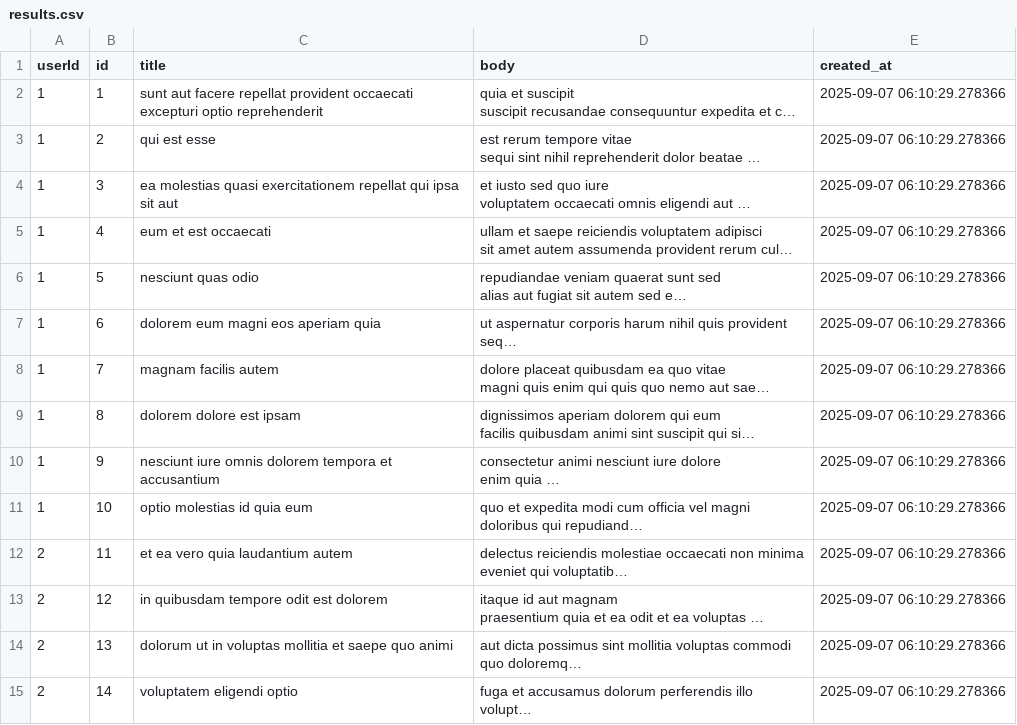
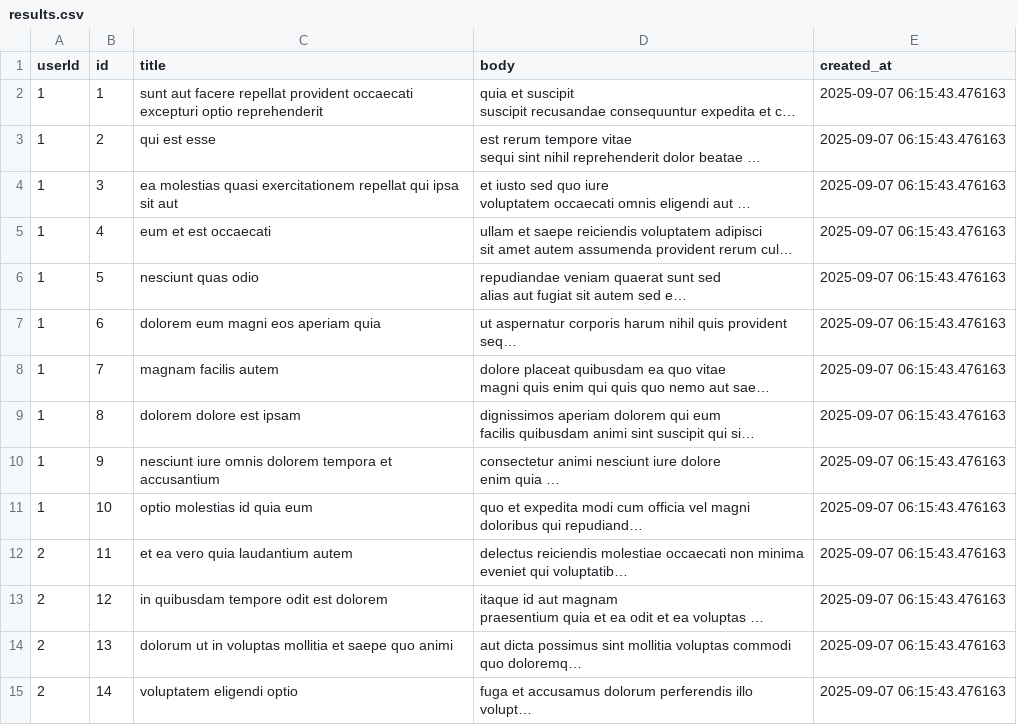
Before and after one commit to kasiarun/python_example, a CSV file: python_hello/results.csv, drawn as a sheet; only a part is shown; long unchanged cells end in …; the diff covers the shown part only; the diff names each change by its address in the sheet, - before the commit and + after, or states it on an @@ line.

```diff
--- a/python_hello/results.csv
+++ b/python_hello/results.csv
-E2:E15 (created_at): 2025-09-07 06:10:29.278366
+E2:E15 (created_at): 2025-09-07 06:15:43.476163
```
Also changed, not shown: 86 edited cells elsewhere in this file, 2 other files.
